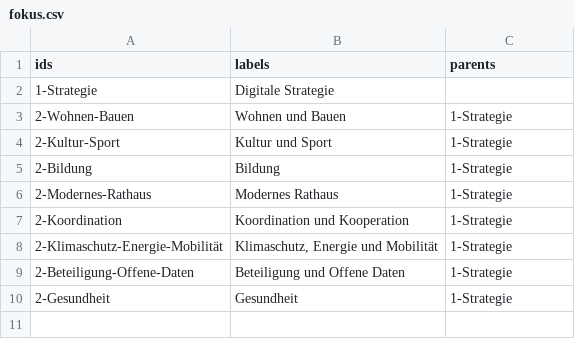
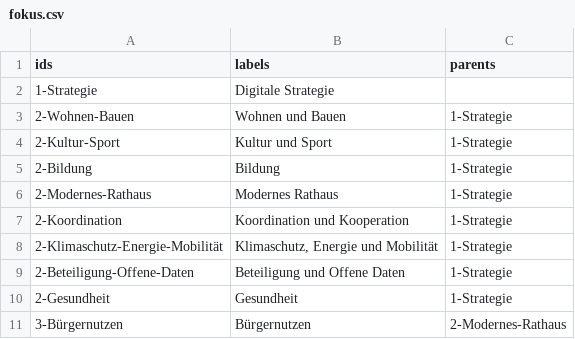
Before and after one commit to d-max/fokus, a CSV file: fokus.csv, drawn as a sheet.

Commit message:
Change fokus.csv

```diff
--- a/fokus.csv
+++ b/fokus.csv
@@ -10 +10,2 @@ ids,labels,parents
 2-Gesundheit,Gesundheit,1-Strategie
+3-Bürgernutzen,Bürgernutzen,2-Modernes-Rathaus
```
